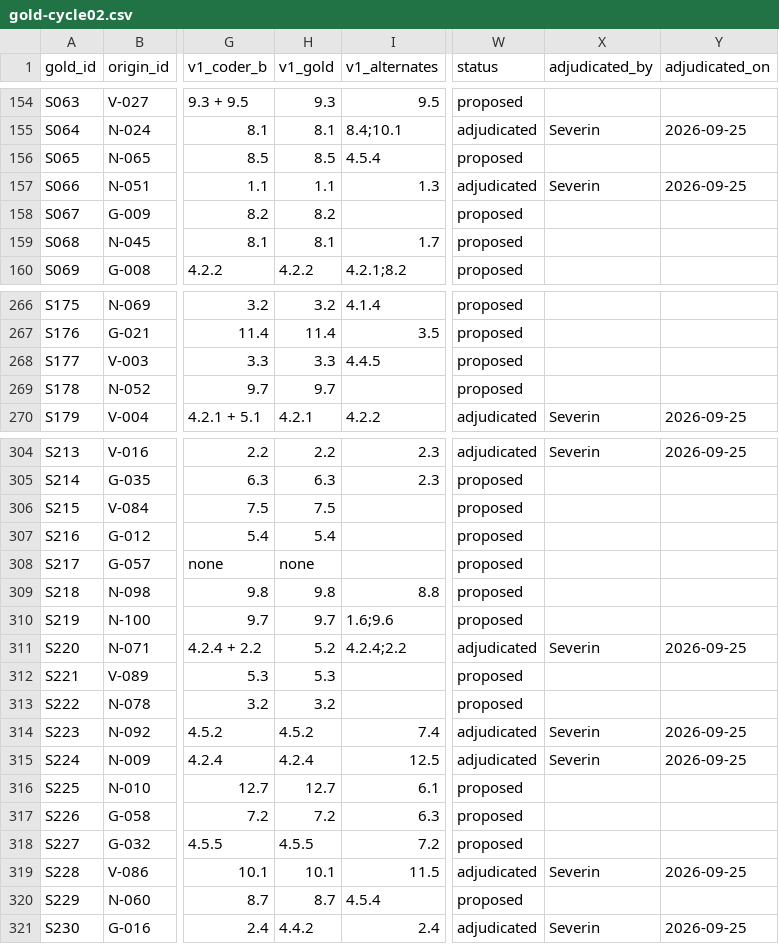
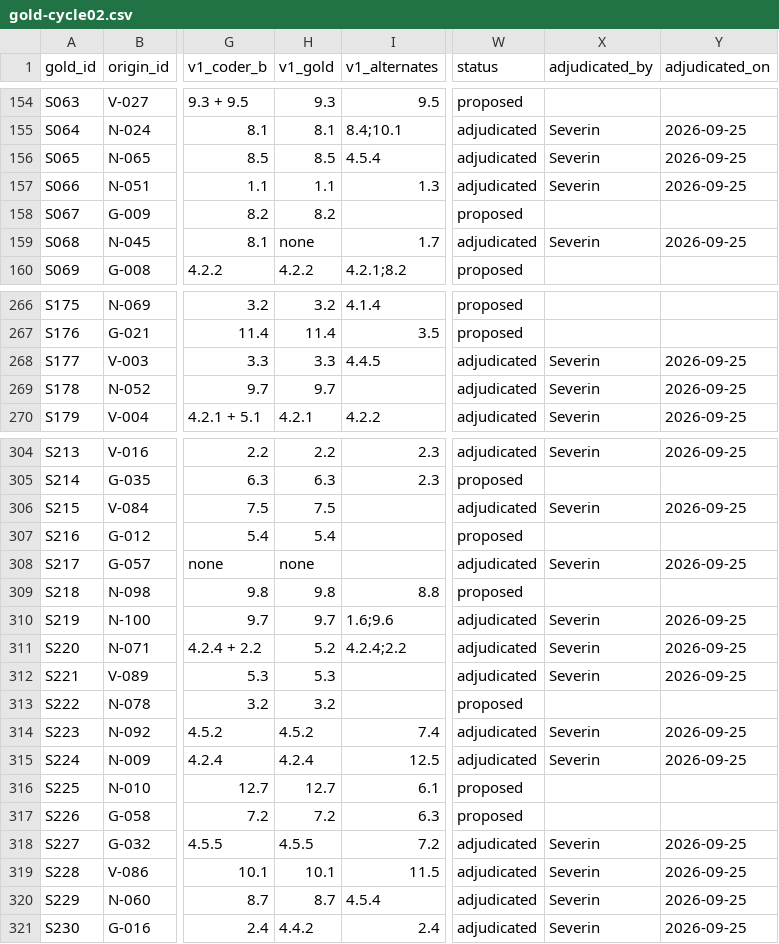
Before and after one commit to sevsevsev/Qualitative-Outcomes-Coder, a CSV file: codebook-refinement/gold/gold-cycle02.csv, drawn as a sheet; only a part is shown, gaps mark what is left out; the diff covers the shown part only; the diff names each change by its address in the sheet, - before the commit and + after, or states it on an @@ line.

```diff
--- a/codebook-refinement/gold/gold-cycle02.csv
+++ b/codebook-refinement/gold/gold-cycle02.csv
-W156 (status): proposed
+W156 (status): adjudicated
-X156 (adjudicated_by): (empty)
+X156 (adjudicated_by): Severin
-Y156 (adjudicated_on): (empty)
+Y156 (adjudicated_on): 2026-09-25
-H159 (v1_gold): 8.1
+H159 (v1_gold): none
-W159 (status): proposed
+W159 (status): adjudicated
-X159 (adjudicated_by): (empty)
+X159 (adjudicated_by): Severin
-Y159 (adjudicated_on): (empty)
+Y159 (adjudicated_on): 2026-09-25
-W268:W269 (status): proposed
+W268:W269 (status): adjudicated
-X268:X269 (adjudicated_by): (empty)
+X268:X269 (adjudicated_by): Severin
-Y268:Y269 (adjudicated_on): (empty)
+Y268:Y269 (adjudicated_on): 2026-09-25
-W306 (status): proposed
+W306 (status): adjudicated
-X306 (adjudicated_by): (empty)
+X306 (adjudicated_by): Severin
-Y306 (adjudicated_on): (empty)
+Y306 (adjudicated_on): 2026-09-25
-W308 (status): proposed
+W308 (status): adjudicated
-X308 (adjudicated_by): (empty)
+X308 (adjudicated_by): Severin
-Y308 (adjudicated_on): (empty)
+Y308 (adjudicated_on): 2026-09-25
-W310 (status): proposed
+W310 (status): adjudicated
-X310 (adjudicated_by): (empty)
+X310 (adjudicated_by): Severin
-Y310 (adjudicated_on): (empty)
+Y310 (adjudicated_on): 2026-09-25
-W312 (status): proposed
+W312 (status): adjudicated
-X312 (adjudicated_by): (empty)
+X312 (adjudicated_by): Severin
-Y312 (adjudicated_on): (empty)
+Y312 (adjudicated_on): 2026-09-25
-W318 (status): proposed
+W318 (status): adjudicated
-X318 (adjudicated_by): (empty)
+X318 (adjudicated_by): Severin
-Y318 (adjudicated_on): (empty)
+Y318 (adjudicated_on): 2026-09-25
-W320 (status): proposed
+W320 (status): adjudicated
-X320 (adjudicated_by): (empty)
+X320 (adjudicated_by): Severin
-Y320 (adjudicated_on): (empty)
+Y320 (adjudicated_on): 2026-09-25
```
Also changed, not shown: 64 edited cells elsewhere in this file.
